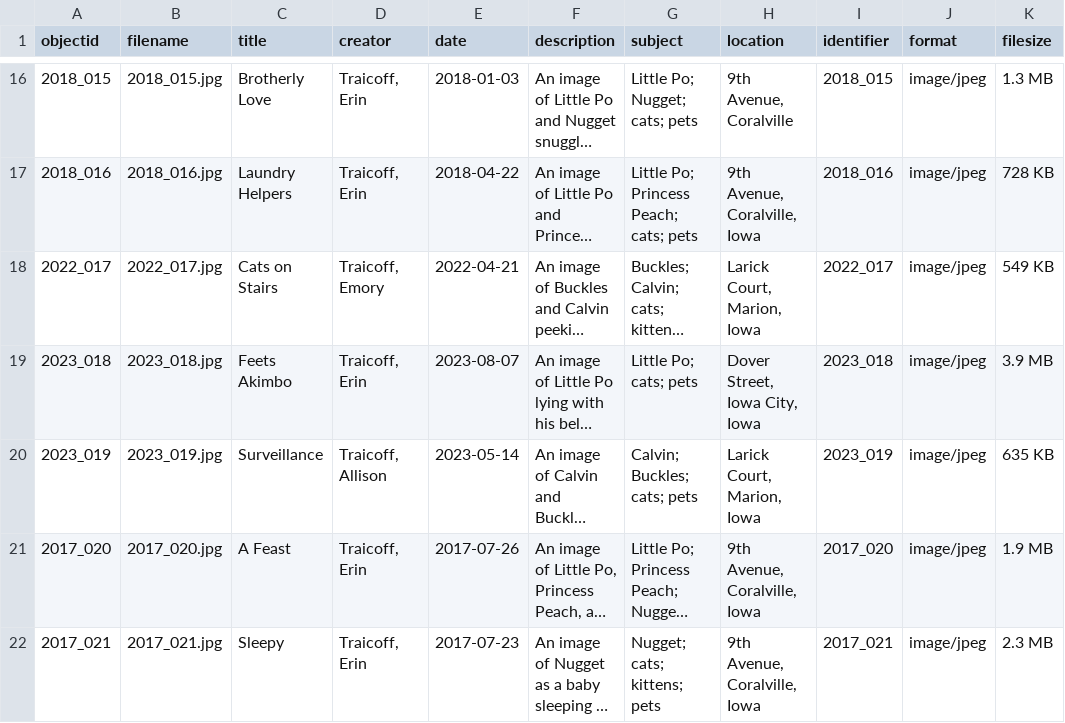
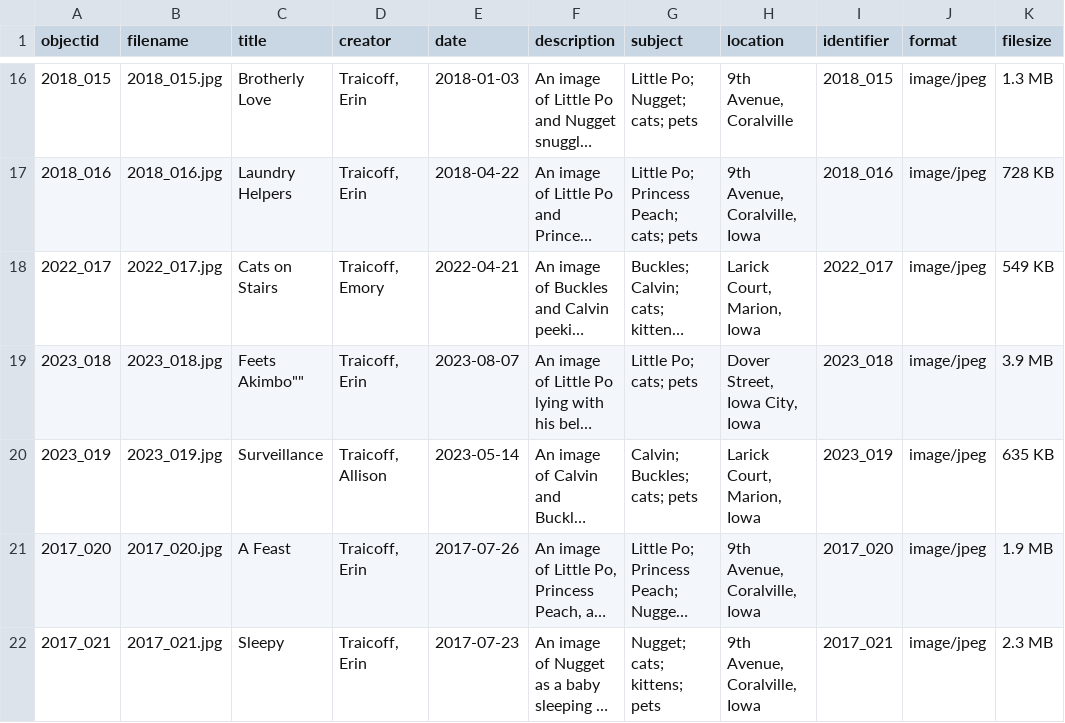
Before and after one commit to erint14/cat-pics, a CSV file: _data/cat-pics2.csv, drawn as a sheet; only a part is shown, gaps mark what is left out; long unchanged cells end in …; the diff names each change by its address in the sheet, - before the commit and + after, or states it on an @@ line.

Commit message:
Update cat-pics2.csv

```diff
--- a/_data/cat-pics2.csv
+++ b/_data/cat-pics2.csv
-C19 (title): Feets Akimbo
+C19 (title): Feets Akimbo""
```
